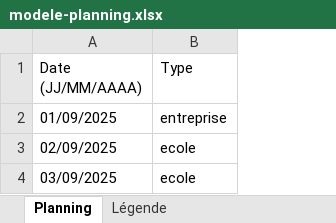
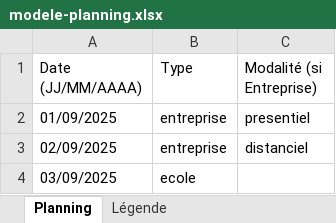
Before and after one commit to agence-pixel-digital/alterneo, an Excel workbook: public/files/modele-planning.xlsx, sheet Planning, drawn as a sheet; values as stored, in another font and other column widths than the file's, no borders; the diff names each change by its address in the sheet, - before the commit and + after, or states it on an @@ line.

```diff
--- a/public/files/modele-planning.xlsx (sheet Planning)
+++ b/public/files/modele-planning.xlsx (sheet Planning)
+column C (Modalité (si Entreprise)), rows 2-3: presentiel | distanciel
-B3 (Type): ecole
+B3 (Type): entreprise
```
Also changed, not shown: sheet Légende, 17 other files.
